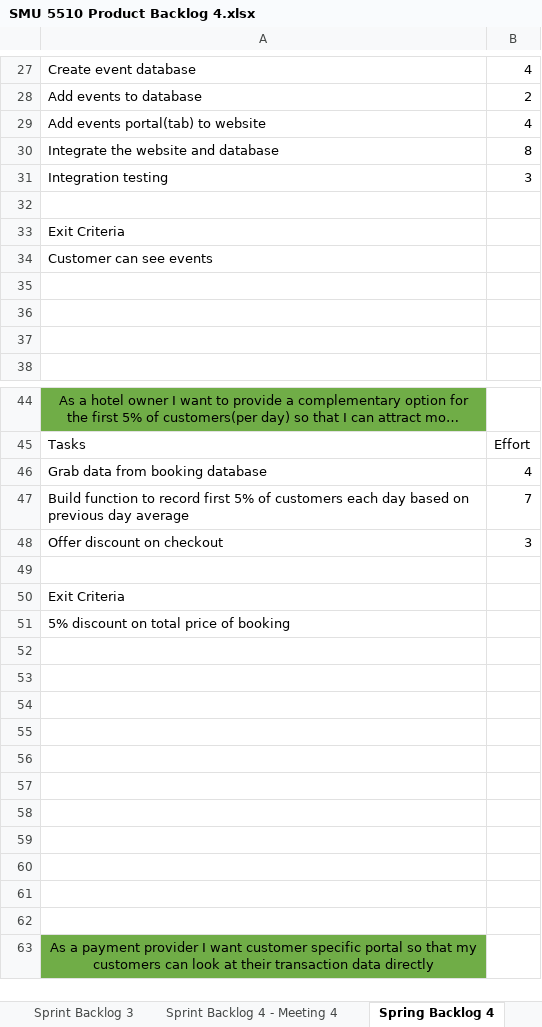
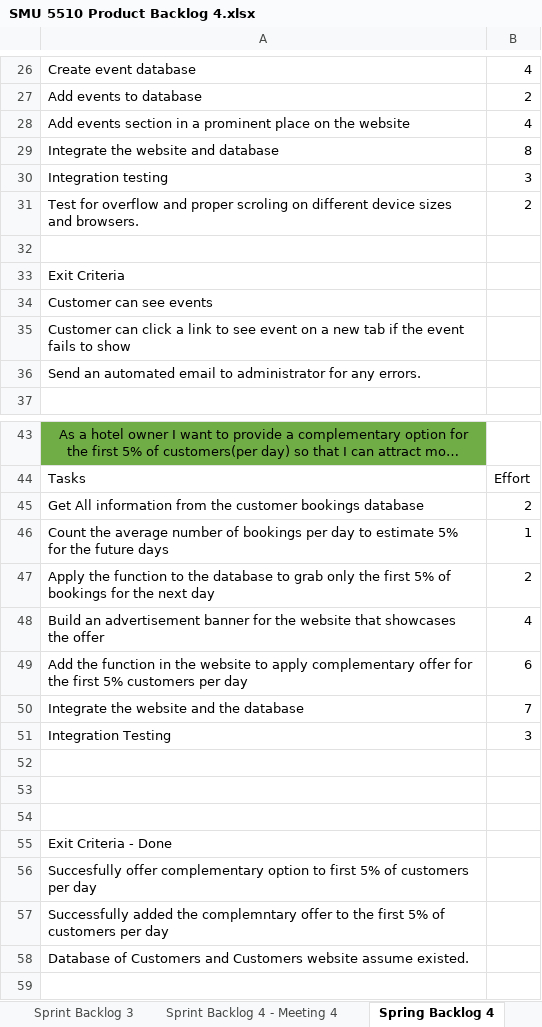
Before and after one commit to A00431571/A00431571_MCDA5510, an Excel workbook: Project/SMU 5510 Product Backlog 4.xlsx, sheet Spring Backlog 4, drawn as a sheet; only a part is shown, gaps mark what is left out; the shorter side is filled out with more unchanged rows; long unchanged cells end in …; values as stored, in another font and other column widths than the file's, no borders; table styles not drawn; removed rows and columns are numbered as before the commit, all else as after; the diff covers the shown part only; the diff names each change by its address in the sheet, - before the commit and + after, or states it on an @@ line.

```diff
--- a/Project/SMU 5510 Product Backlog 4.xlsx (sheet Spring Backlog 4)
+++ b/Project/SMU 5510 Product Backlog 4.xlsx (sheet Spring Backlog 4)
-A28: Add events portal(tab) to website
+A28: Add events section in a prominent place on the website
+row 31: Test for overflow and proper scroling on different device sizes and browsers. | 2
-A35: (empty)
+A35: Customer can click a link to see event on a new tab if the event fails to show
-A36: (empty)
+A36: Send an automated email to administrator for any errors.
-row 37: (empty)
+row 45: Get All information from the customer bookings database | 2
+row 46: Count the average number of bookings per day to estimate 5% for the future days | 1
+row 47: Apply the function to the database to grab only the first 5% of bookings for the next day | 2
-A48: Grab data from booking database
+A48: Build an advertisement banner for the website that showcases the offer
+row 49: Add the function in the website to apply complementary offer for the first 5% customers per day | 6
-A50: Build function to record first 5% of customers each day based on previous day average
+A50: Integrate the website and the database
-A51: Offer discount on checkout
+A51: Integration Testing
-row 49: (empty)
-row 50: Exit Criteria
-row 51: 5% discount on total price of booking
-A55: (empty)
+A55: Exit Criteria - Done
-A56: (empty)
+A56: Succesfully offer complementary option to first 5% of customers per day
-A57: (empty)
+A57: Successfully added the complemntary offer to the first 5% of customers per day
-A58: (empty)
+A58: Database of Customers and Customers website assume existed.
-row 59: (empty)
```
Also changed, not shown: 9 added rows, 6 removed rows and 13 edited cells elsewhere in this sheet, sheet Sprint Backlog 3, sheet Team Members, sheet Sprint Backlog 4 - Meeting 4, other sheet tabs.
